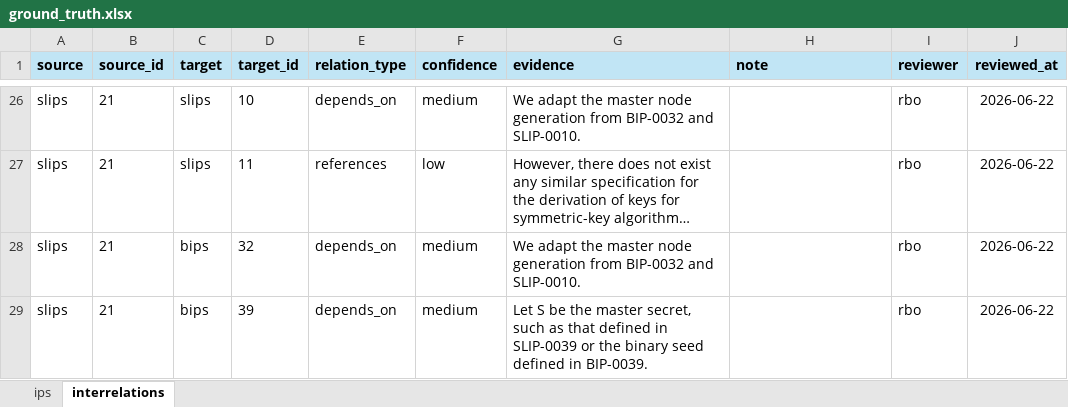
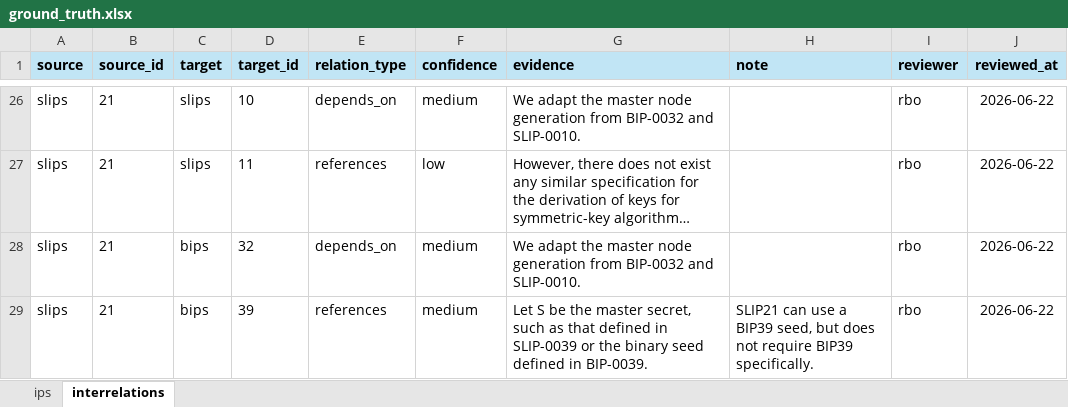
Before and after one commit to SEG-UNIBE/cdv-explorer, an Excel workbook: ip_data/bitcoin/ground_truth/ground_truth.xlsx, sheet interrelations, drawn as a sheet; only a part is shown, gaps mark what is left out; long unchanged cells end in …; values as stored, in another font and other column widths than the file's, no borders; conditional formats not drawn; the diff covers the shown part only; the diff names each change by its address in the sheet, - before the commit and + after, or states it on an @@ line.

```diff
--- a/ip_data/bitcoin/ground_truth/ground_truth.xlsx (sheet interrelations)
+++ b/ip_data/bitcoin/ground_truth/ground_truth.xlsx (sheet interrelations)
-E29 (relation_type): depends_on
+E29 (relation_type): references
-H29 (note): (empty)
+H29 (note): SLIP21 can use a BIP39 seed, but does not require BIP39 specifically.
```
Also changed, not shown: 7 edited cells elsewhere in this sheet, 28 other files.
